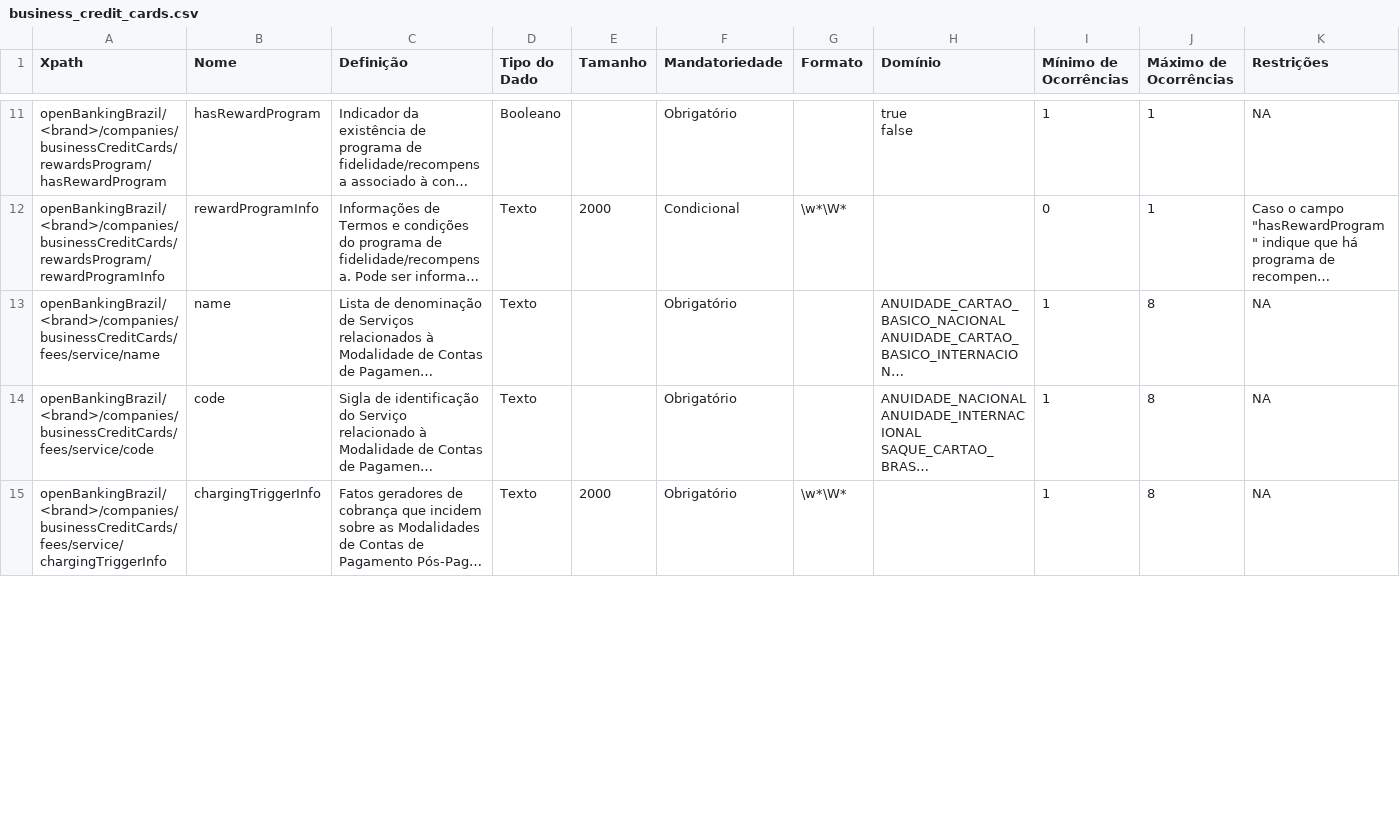
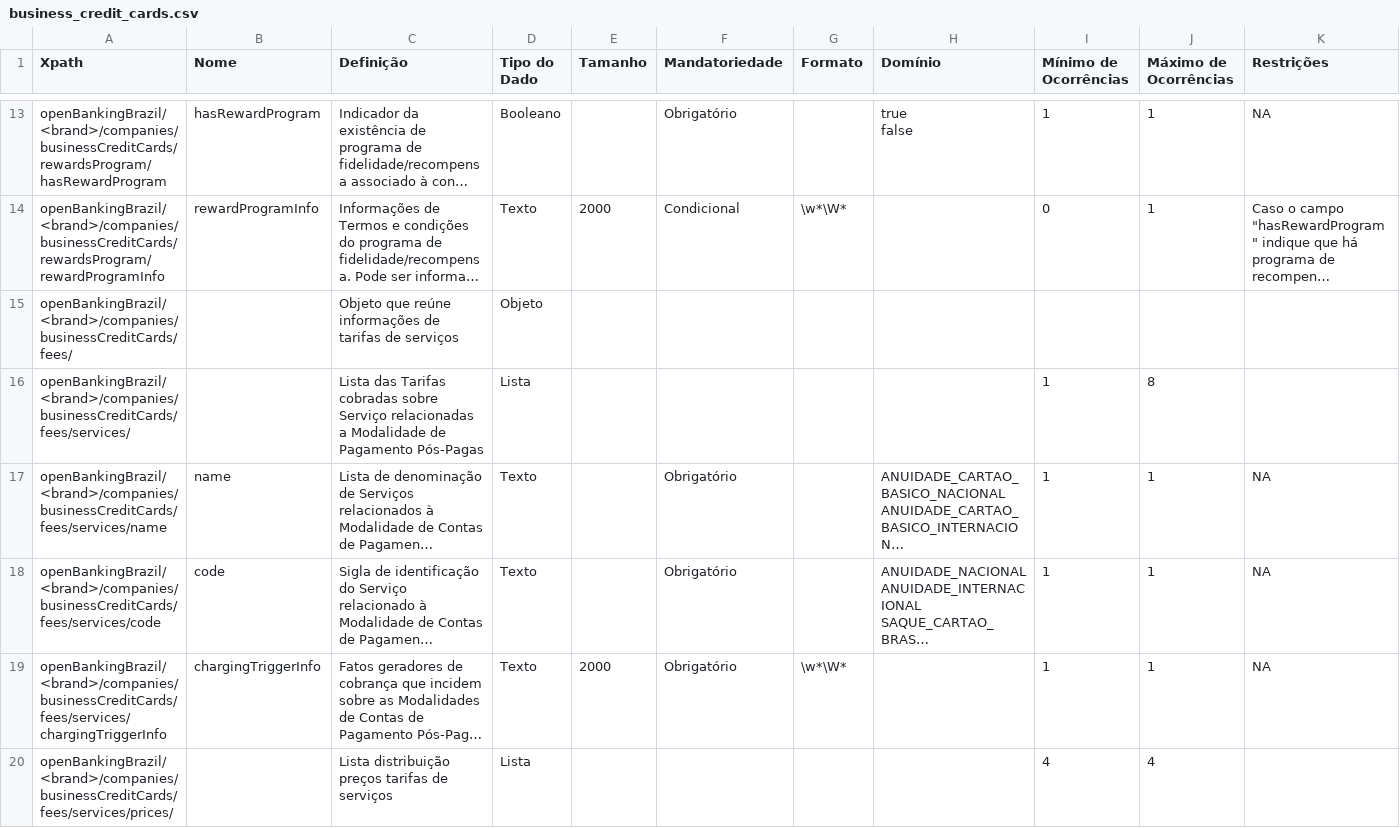
Before and after one commit to marcelomrwin/areadesenvolvedor, a CSV file: dictionary/business_credit_cards.csv, drawn as a sheet; only a part is shown, gaps mark what is left out; long unchanged cells end in …; addresses are those after the commit; the diff covers the shown part only; the diff names each change by its address in the sheet, - before the commit and + after, or states it on an @@ line.

```diff
--- a/dictionary/business_credit_cards.csv
+++ b/dictionary/business_credit_cards.csv
+row 15: openBankingBrazil/<brand>/companies/businessCreditCards/fees/ |  | Objeto que reúne informações de tarifas de serviços | Objeto
+row 16: openBankingBrazil/<brand>/companies/businessCreditCards/fees/services/ |  | Lista das Tarifas cobradas sobre Serviço relacionadas a Modalidade de Pagamento Pós-Pagas | Lista |  |  |  |  | 1 | 8
-A17 (Xpath): openBankingBrazil/<brand>/companies/businessCreditCards/fees/service/name
+A17 (Xpath): openBankingBrazil/<brand>/companies/businessCreditCards/fees/services/name
-J17:J19 (Máximo de Ocorrências): 8
+J17:J19 (Máximo de Ocorrências): 1
-A18 (Xpath): openBankingBrazil/<brand>/companies/businessCreditCards/fees/service/code
+A18 (Xpath): openBankingBrazil/<brand>/companies/businessCreditCards/fees/services/code
-A19 (Xpath): openBankingBrazil/<brand>/companies/businessCreditCards/fees/service/chargingTriggerInfo
+A19 (Xpath): openBankingBrazil/<brand>/companies/businessCreditCards/fees/services/chargingTriggerInfo
+row 20: openBankingBrazil/<brand>/companies/businessCreditCards/fees/services/prices/ |  | Lista distribuição preços tarifas de serviços | Lista |  |  |  |  | 4 | 4
```
Also changed, not shown: 13 added rows and 72 edited cells elsewhere in this file, dictionary/personal_credit_cards.csv, 6 other files.
